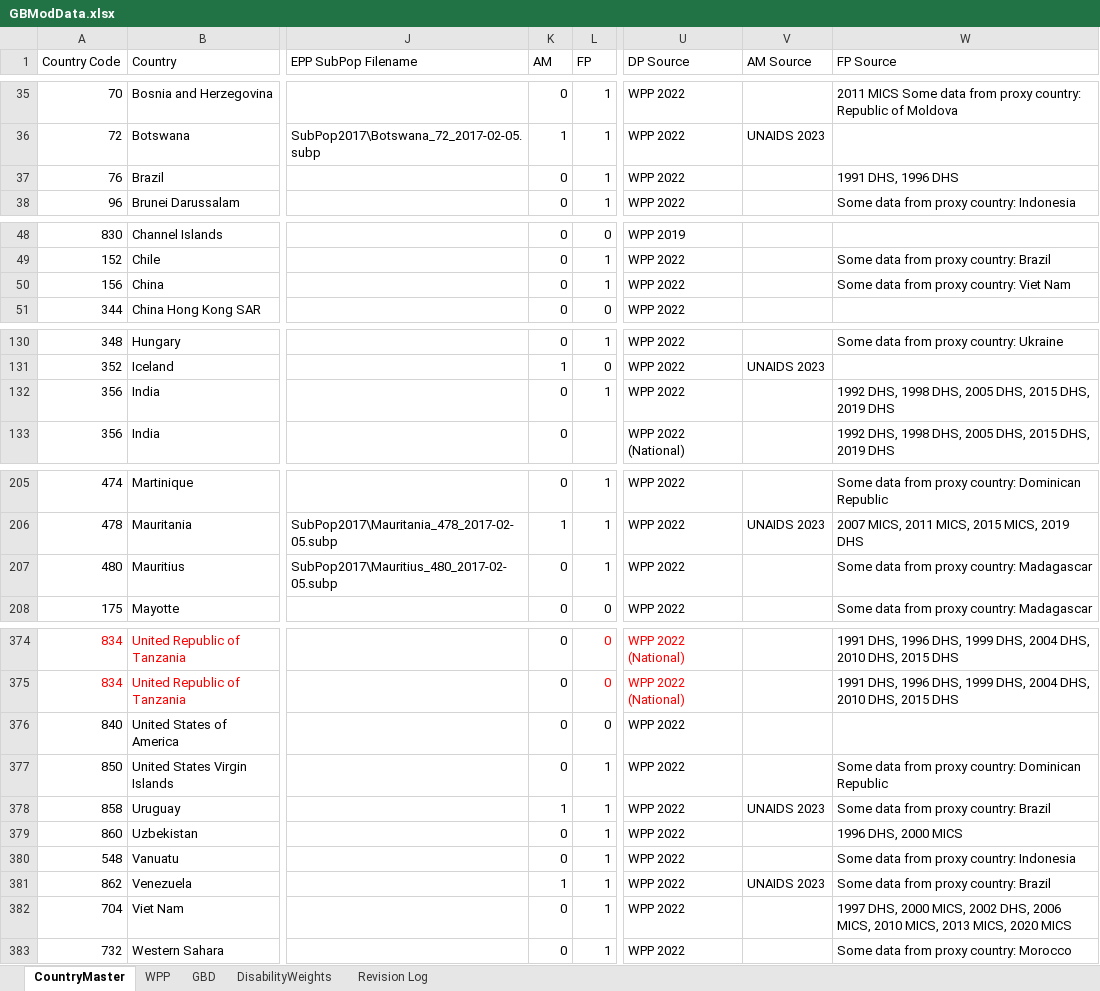
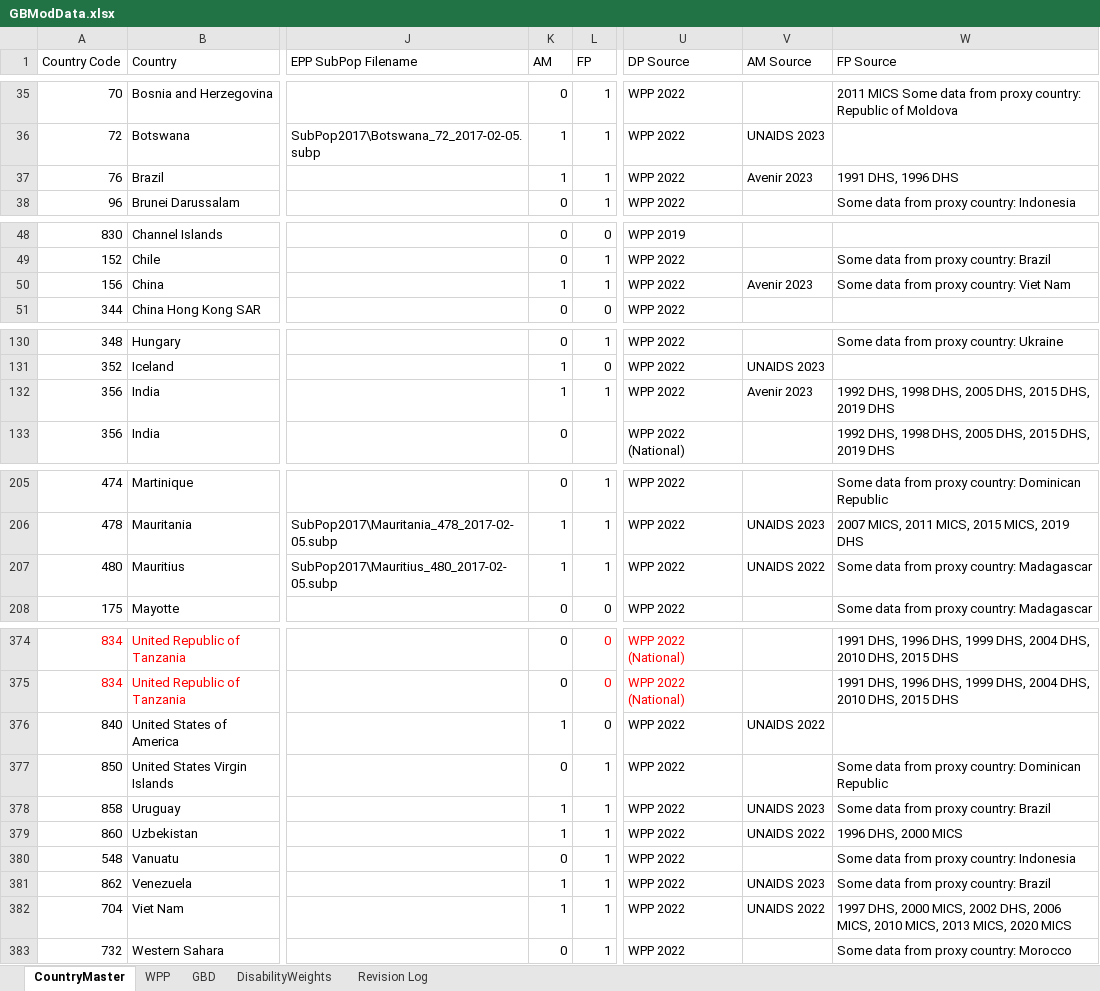
Before and after one commit to AvenirHealth-org/SpectrumWebDefaultData, an Excel workbook: SourceData/globals/GBModData.xlsx, sheet CountryMaster, drawn as a sheet; only a part is shown, gaps mark what is left out; values as stored, in another font and other column widths than the file's, no borders; the diff covers the shown part only; the diff names each change by its address in the sheet, - before the commit and + after, or states it on an @@ line.

```diff
--- a/SourceData/globals/GBModData.xlsx (sheet CountryMaster)
+++ b/SourceData/globals/GBModData.xlsx (sheet CountryMaster)
-K37 (AM): 0
+K37 (AM): 1
-V37 (AM Source): (empty)
+V37 (AM Source): Avenir 2023
-K50 (AM): 0
+K50 (AM): 1
-V50 (AM Source): (empty)
+V50 (AM Source): Avenir 2023
-K132 (AM): 0
+K132 (AM): 1
-V132 (AM Source): (empty)
+V132 (AM Source): Avenir 2023
-K207 (AM): 0
+K207 (AM): 1
-V207 (AM Source): (empty)
+V207 (AM Source): UNAIDS 2022
-K376 (AM): 0
+K376 (AM): 1
-V376 (AM Source): (empty)
+V376 (AM Source): UNAIDS 2022
-K379 (AM): 0
+K379 (AM): 1
-V379 (AM Source): (empty)
+V379 (AM Source): UNAIDS 2022
-K382 (AM): 0
+K382 (AM): 1
-V382 (AM Source): (empty)
+V382 (AM Source): UNAIDS 2022
```
Also changed, not shown: 38 edited cells elsewhere in this sheet, 1 other file.
